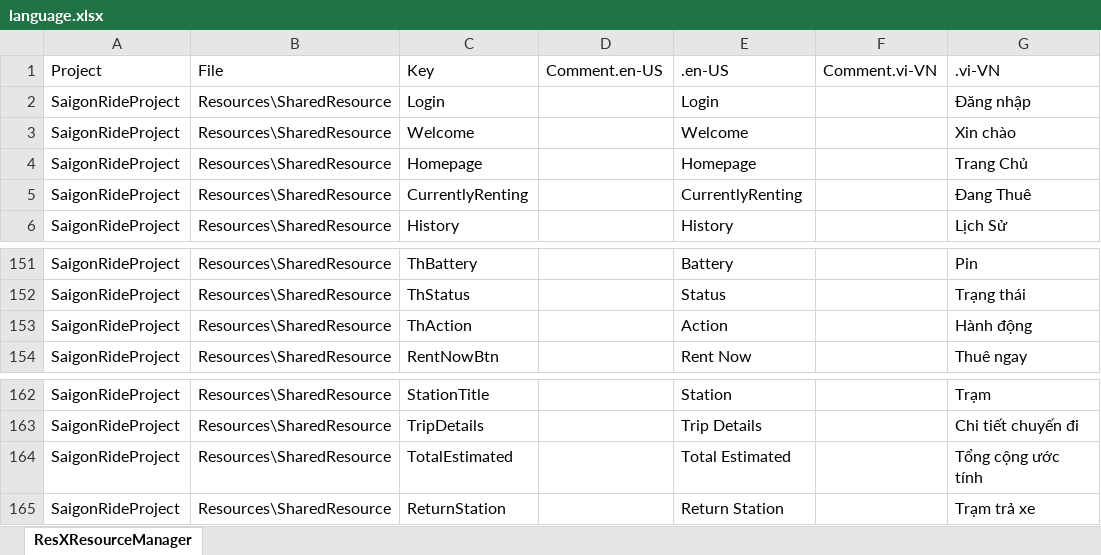
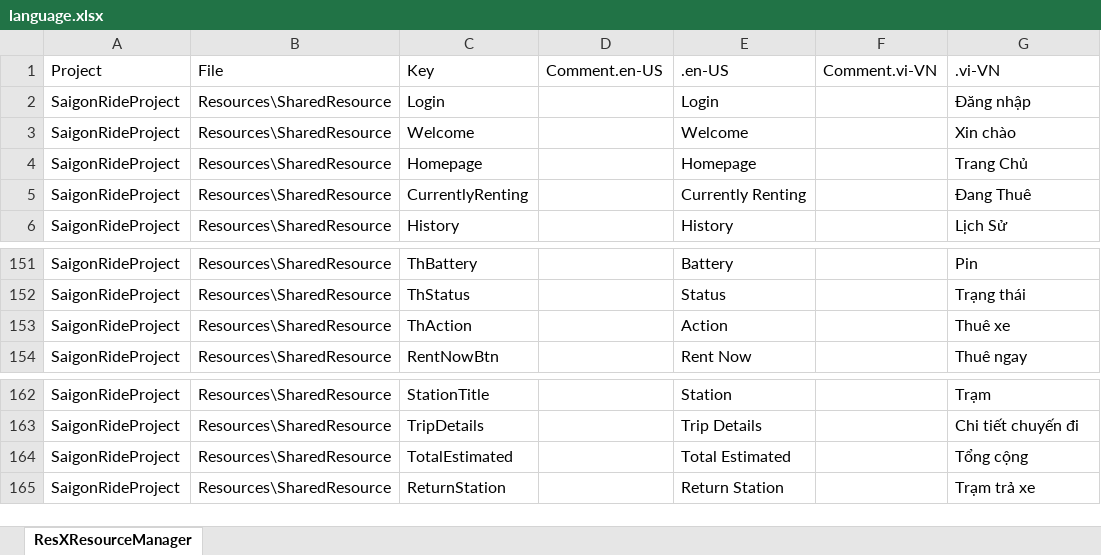
Before and after one commit to WhyZynx/SaigonRide_SE_Project, an Excel workbook: language.xlsx, sheet ResXResourceManager, drawn as a sheet; only a part is shown, gaps mark what is left out; values as stored, in another font and other column widths than the file's, no borders; the diff covers the shown part only; the diff names each change by its address in the sheet, - before the commit and + after, or states it on an @@ line.

Commit message:
Done bill, payment success, fix current

```diff
--- a/language.xlsx (sheet ResXResourceManager)
+++ b/language.xlsx (sheet ResXResourceManager)
-E5: CurrentlyRenting
+E5: Currently Renting
-G153: Hành động
+G153: Thuê xe
-G164: Tổng cộng ước tính
+G164: Tổng cộng
```
Also changed, not shown: 29 added rows elsewhere in this sheet, 34 other files.
